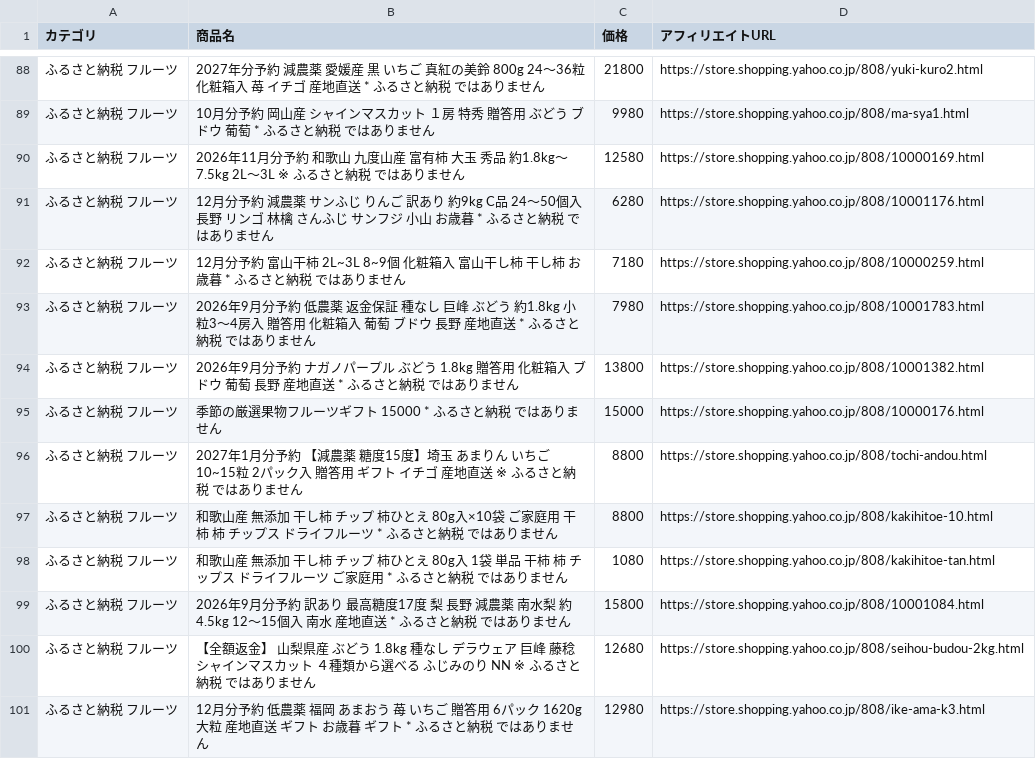
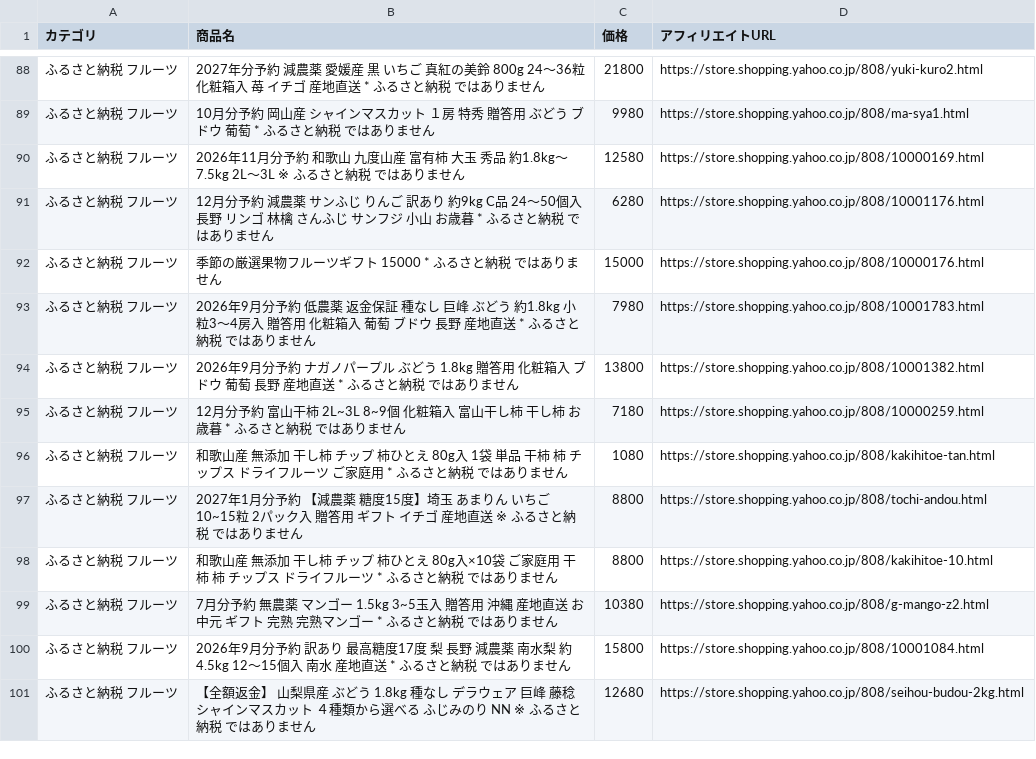
Before and after one commit to nrh44702-cell/yahoo-furusato, a CSV file: affiliate_products.csv, drawn as a sheet; only a part is shown, gaps mark what is left out; the diff covers the shown part only.

```diff
--- a/affiliate_products.csv
+++ b/affiliate_products.csv
@@ -91,11 +91,11 @@
 ふるさと納税 フルーツ,12月分予約 減農薬 サンふじ りんご 訳あり 約9kg C品  24〜50個入 長野 リンゴ 林檎 さんふじ サンフジ 小山 お歳暮 * ふるさと納税 ではありません,6280,https://store.shopping.yahoo.co.jp/808/10001176.html
-ふるさと納税 フルーツ,12月分予約 富山干柿 2L~3L 8~9個 化粧箱入 富山干し柿 干し柿 お歳暮 * ふるさと納税 ではありません,7180,https://store.shopping.yahoo.co.jp/808/10000259.html
+ふるさと納税 フルーツ,季節の厳選果物フルーツギフト 15000 * ふるさと納税 ではありません,15000,https://store.shopping.yahoo.co.jp/808/10000176.html
 ふるさと納税 フルーツ,2026年9月分予約 低農薬 返金保証 種なし 巨峰 ぶどう 約1.8kg 小粒3〜4房入 贈答用 化粧箱入 葡萄 ブドウ 長野 産地直送 * ふるさと納税 ではありません,7980,https://store.shopping.yahoo.co.jp/808/10001783.html
 ふるさと納税 フルーツ,2026年9月分予約 ナガノパープル ぶどう 1.8kg  贈答用 化粧箱入 ブドウ 葡萄 長野 産地直送 * ふるさと納税 ではありません,13800,https://store.shopping.yahoo.co.jp/808/10001382.html
-ふるさと納税 フルーツ,季節の厳選果物フルーツギフト 15000 * ふるさと納税 ではありません,15000,https://store.shopping.yahoo.co.jp/808/10000176.html
+ふるさと納税 フルーツ,12月分予約 富山干柿 2L~3L 8~9個 化粧箱入 富山干し柿 干し柿 お歳暮 * ふるさと納税 ではありません,7180,https://store.shopping.yahoo.co.jp/808/10000259.html
+ふるさと納税 フルーツ,和歌山産 無添加 干し柿 チップ 柿ひとえ 80g入 1袋 単品 干柿 柿 チップス ドライフルーツ ご家庭用 * ふるさと納税 ではありません,1080,https://store.shopping.yahoo.co.jp/808/kakihitoe-tan.html
 ふるさと納税 フルーツ,2027年1月分予約 【減農薬 糖度15度】埼玉 あまりん いちご 10~15粒 2パック入 贈答用 ギフト イチゴ 産地直送 ※ ふるさと納税 ではありません,8800,https://store.shopping.yahoo.co.jp/808/tochi-andou.html
 ふるさと納税 フルーツ,和歌山産 無添加 干し柿 チップ 柿ひとえ 80g入×10袋 ご家庭用 干柿 柿 チップス ドライフルーツ * ふるさと納税 ではありません,8800,https://store.shopping.yahoo.co.jp/808/kakihitoe-10.html
-ふるさと納税 フルーツ,和歌山産 無添加 干し柿 チップ 柿ひとえ 80g入 1袋 単品 干柿 柿 チップス ドライフルーツ ご家庭用 * ふるさと納税 ではありません,1080,https://store.shopping.yahoo.co.jp/808/kakihitoe-tan.html
+ふるさと納税 フルーツ,7月分予約 無農薬 マンゴー 1.5kg 3~5玉入 贈答用 沖縄 産地直送 お中元 ギフト 完熟 完熟マンゴー * ふるさと納税 ではありません,10380,https://store.shopping.yahoo.co.jp/808/g-mango-z2.html
 ふるさと納税 フルーツ,2026年9月分予約 訳あり 最高糖度17度 梨 長野 減農薬 南水梨 約4.5kg 12〜15個入 南水 産地直送 * ふるさと納税 ではありません,15800,https://store.shopping.yahoo.co.jp/808/10001084.html
 ふるさと納税 フルーツ,【全額返金】 山梨県産 ぶどう 1.8kg 種なし デラウェア 巨峰 藤稔 シャインマスカット ４種類から選べる ふじみのり NN ※ ふるさと納税 ではありません,12680,https://store.shopping.yahoo.co.jp/808/seihou-budou-2kg.html
-ふるさと納税 フルーツ,12月分予約 低農薬 福岡 あまおう 苺 いちご 贈答用 6パック 1620g 大粒 産地直送 ギフト お歳暮 ギフト * ふるさと納税 ではありません,12980,https://store.shopping.yahoo.co.jp/808/ike-ama-k3.html
```
Also changed, not shown: 2 added rows, 2 removed rows, 15 moved rows and 9 edited cells elsewhere in this file, 1 other file.
